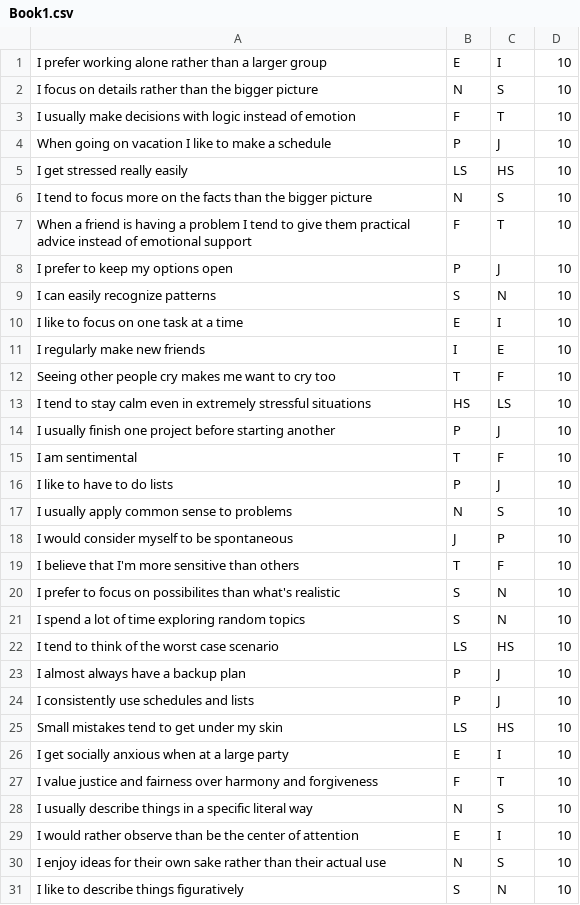
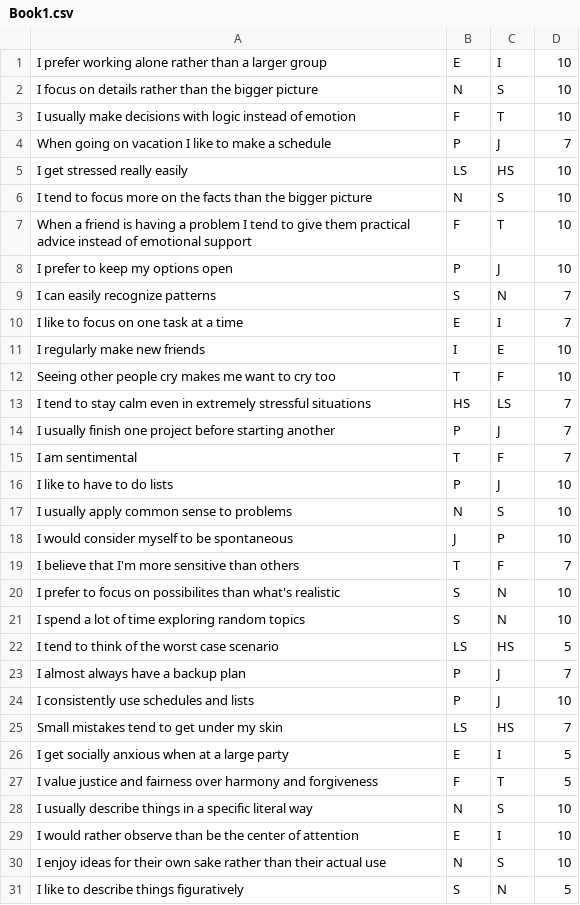
Before and after one commit to Matthew-Micale/MBTI-Java, a CSV file: Book1.csv, drawn as a sheet; only a part is shown; the diff covers the shown part only.

Commit message:
Update Book1.csv

```diff
--- a/Book1.csv
+++ b/Book1.csv
@@ -3,3 +3,3 @@ I  focus on details rather than the bigger picture,N,S,10
 I usually make decisions with logic instead of emotion,F,T,10
-When going on vacation I like to make a schedule,P,J,10
+When going on vacation I like to make a schedule,P,J,7
 I get stressed really easily,LS,HS,10
@@ -8,9 +8,9 @@ When a friend is having a problem  I tend to give them practical advice instead
 I prefer to keep my options open,P,J,10
-I can easily recognize patterns,S,N,10
-I like to focus on one task at a time,E,I,10
+I can easily recognize patterns,S,N,7
+I like to focus on one task at a time,E,I,7
 I regularly make new friends,I,E,10
 Seeing other people cry makes me want to cry too,T,F,10
-I tend to stay calm even in extremely stressful situations,HS,LS,10
-I usually finish one project before starting another,P,J,10
-I am sentimental,T,F,10
+I tend to stay calm even in extremely stressful situations,HS,LS,7
+I usually finish one project before starting another,P,J,7
+I am sentimental,T,F,7
 I like to have to do lists,P,J,10
@@ -18,11 +18,11 @@ I usually apply common sense to problems,N,S,10
 I would consider myself to be spontaneous,J,P,10
-I believe that I'm more sensitive than others,T,F,10
+I believe that I'm more sensitive than others,T,F,7
 I prefer to focus on possibilites than what's realistic,S,N,10
 I spend a lot of time exploring random topics,S,N,10
-I tend to think of the worst case scenario,LS,HS,10
-I almost always have a backup plan,P,J,10
+I tend to think of the worst case scenario,LS,HS,5
+I almost always have a backup plan,P,J,7
 I consistently use schedules and lists,P,J,10
-Small mistakes tend to get under my skin,LS,HS,10
-I get socially anxious when at a large party,E,I,10
-I value justice and fairness over harmony and forgiveness,F,T,10
+Small mistakes tend to get under my skin,LS,HS,7
+I get socially anxious when at a large party,E,I,5
+I value justice and fairness over harmony and forgiveness,F,T,5
 I usually describe things in a specific literal way,N,S,10
@@ -30,2 +30,2 @@ I would rather observe than be the center of attention,E,I,10
 I enjoy ideas for their own sake rather than their actual use,N,S,10
-I like to describe things figuratively,S,N,10
+I like to describe things figuratively,S,N,5
```
Also changed, not shown: 10 edited cells elsewhere in this file.
